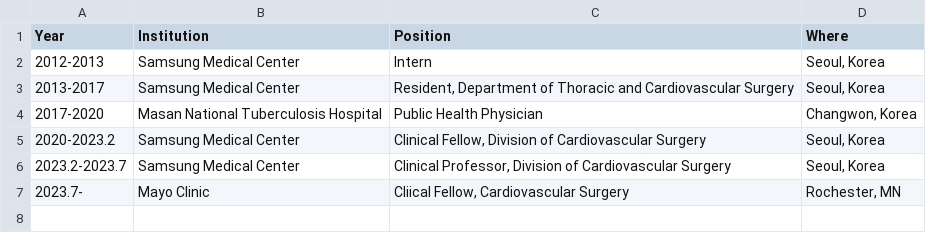
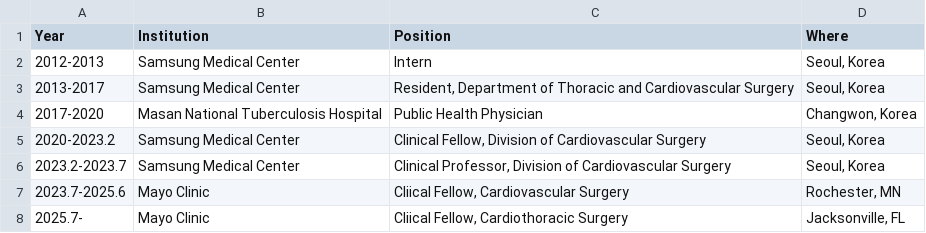
Before and after one commit to khsunny87/Sun_CV, a CSV file: Input/experience.csv, drawn as a sheet.

```diff
--- a/Input/experience.csv
+++ b/Input/experience.csv
@@ -6,2 +6,3 @@
 2023.2-2023.7,Samsung Medical Center,"Clinical Professor, Division of Cardiovascular Surgery","Seoul, Korea"
-2023.7-,Mayo Clinic,"Cliical Fellow, Cardiovascular Surgery","Rochester, MN"
+2023.7-2025.6,Mayo Clinic,"Cliical Fellow, Cardiovascular Surgery","Rochester, MN"
+2025.7-,Mayo Clinic,"Cliical Fellow, Cardiothoracic Surgery","Jacksonville, FL"
```
Also changed, not shown: 3 other files.
